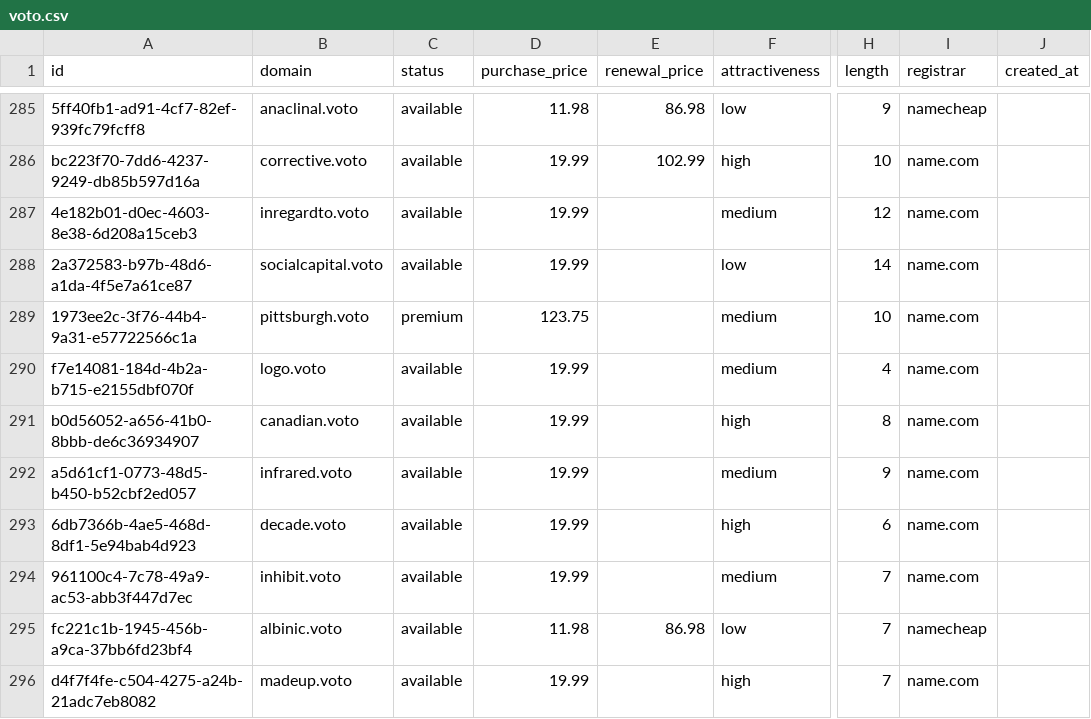
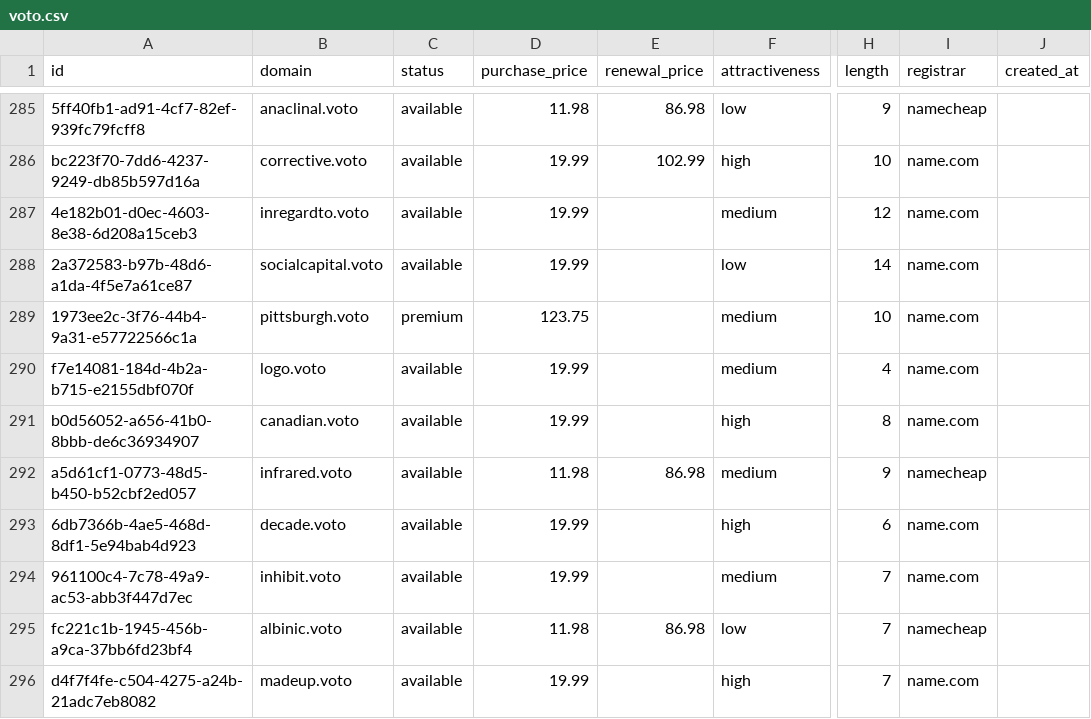
Before and after one commit to UniqueDomains/voto-oneword-domains, a CSV file: voto.csv, drawn as a sheet; only a part is shown, gaps mark what is left out; the diff names each change by its address in the sheet, - before the commit and + after, or states it on an @@ line.

Commit message:
Domains update

```diff
--- a/voto.csv
+++ b/voto.csv
-D292 (purchase_price): 19.99
+D292 (purchase_price): 11.98
-E292 (renewal_price): (empty)
+E292 (renewal_price): 86.98
-I292 (registrar): name.com
+I292 (registrar): namecheap
```
Also changed, not shown: 4 other files.
